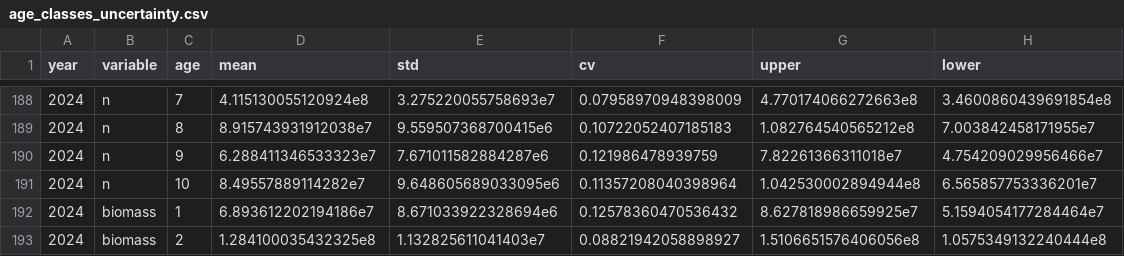
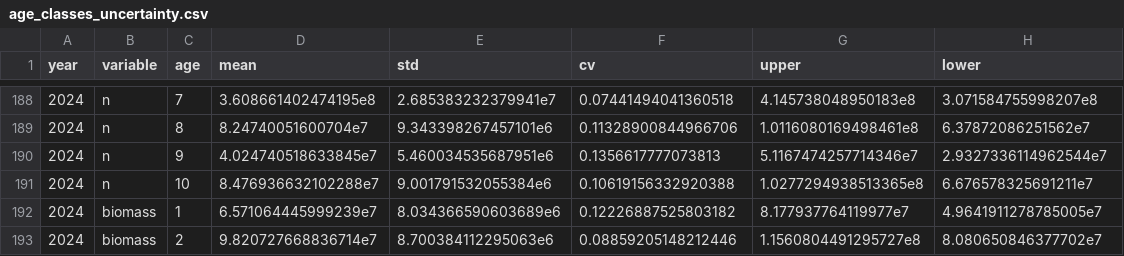
Before and after one commit to jimianelli/ATBootstrap, a CSV file: analyses/results/age_classes_uncertainty.csv, drawn as a sheet; only a part is shown, gaps mark what is left out; the diff covers the shown part only.

```diff
--- a/analyses/results/age_classes_uncertainty.csv
+++ b/analyses/results/age_classes_uncertainty.csv
@@ -188,6 +188,6 @@ year,variable,age,mean,std,cv,upper,lower
-2024,n,7,4.115130055120924e8,3.275220055758693e7,0.07958970948398009,4.770174066272663e8,3.4600860439691854e8
-2024,n,8,8.915743931912038e7,9.559507368700415e6,0.10722052407185183,1.082764540565212e8,7.003842458171955e7
-2024,n,9,6.288411346533323e7,7.671011582884287e6,0.121986478939759,7.82261366311018e7,4.754209029956466e7
-2024,n,10,8.49557889114282e7,9.648605689033095e6,0.11357208040398964,1.042530002894944e8,6.565857753336201e7
-2024,biomass,1,6.893612202194186e7,8.671033922328694e6,0.12578360470536432,8.627818986659925e7,5.1594054177284464e7
-2024,biomass,2,1.284100035432325e8,1.132825611041403e7,0.08821942058898927,1.5106651576406056e8,1.0575349132240444e8
+2024,n,7,3.608661402474195e8,2.685383232379941e7,0.07441494041360518,4.145738048950183e8,3.071584755998207e8
+2024,n,8,8.24740051600704e7,9.343398267457101e6,0.11328900844966706,1.0116080169498461e8,6.37872086251562e7
+2024,n,9,4.024740518633845e7,5.460034535687951e6,0.1356617777073813,5.1167474257714346e7,2.9327336114962544e7
+2024,n,10,8.476936632102288e7,9.001791532055384e6,0.10619156332920388,1.0277294938513365e8,6.676578325691211e7
+2024,biomass,1,6.571064445999239e7,8.034366590603689e6,0.12226887525803182,8.177937764119977e7,4.9641911278785005e7
+2024,biomass,2,9.820727668836714e7,8.700384112295063e6,0.08859205148212446,1.1560804491295727e8,8.080650846377702e7
```
Also changed, not shown: 70 edited cells elsewhere in this file, analyses/results/annual_uncertainty.csv, analyses/results/results_202408.csv, 5 other files.
